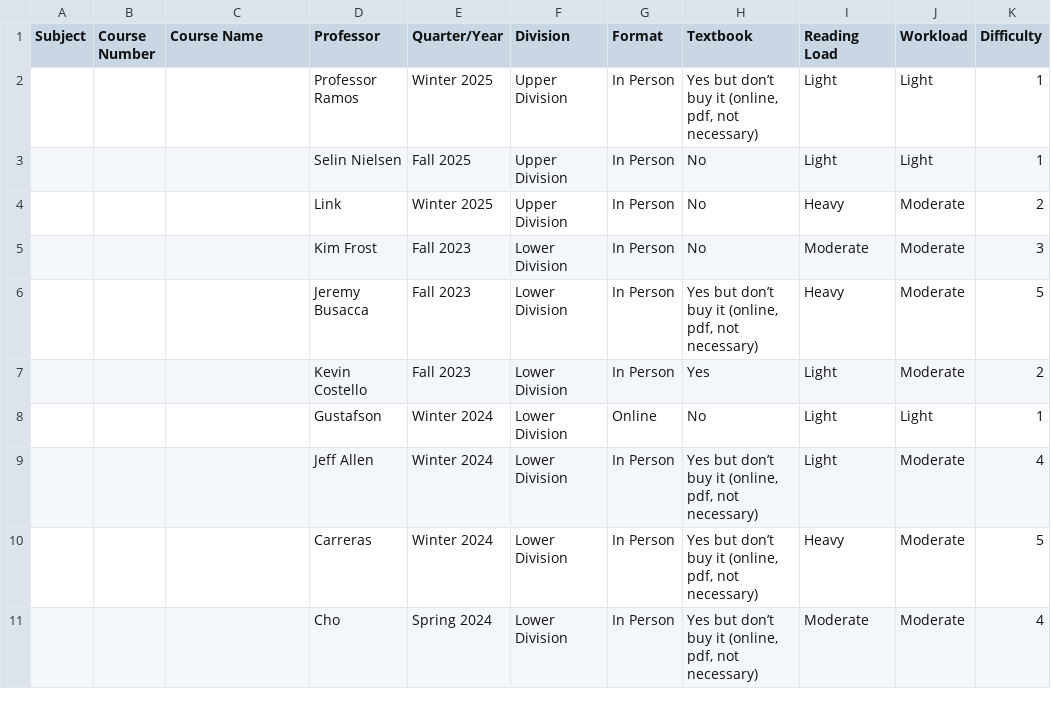
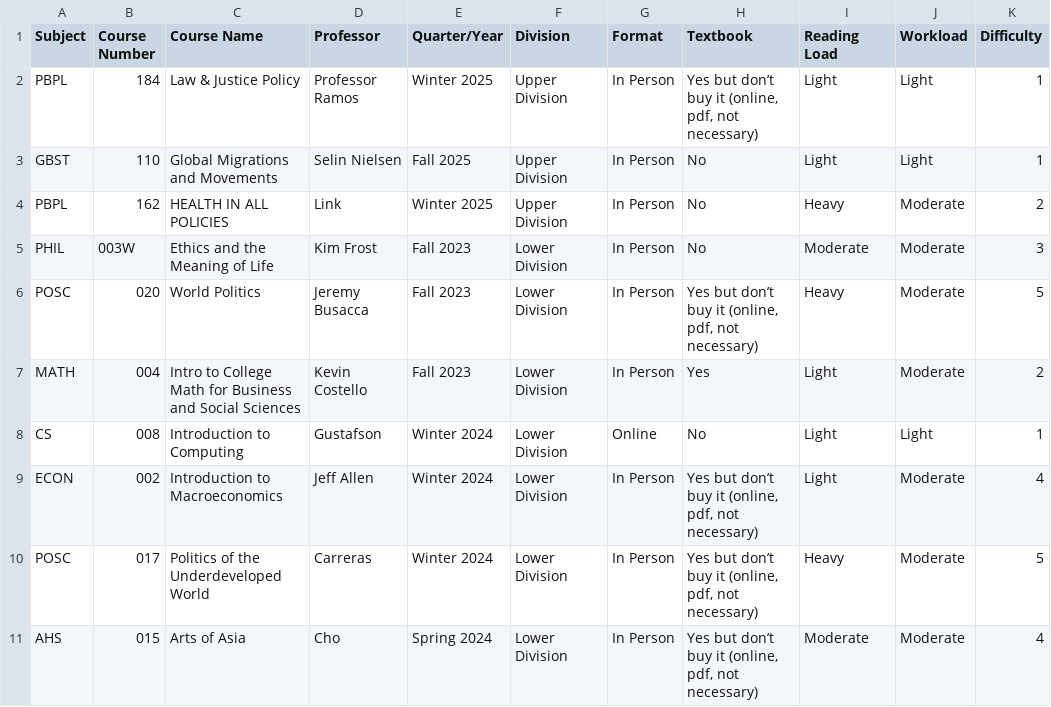
Before and after one commit to mbotr015-rgb/kapi-course-finder, a CSV file: courses.csv, drawn as a sheet; only a part is shown; the diff covers the shown part only; the diff names each change by its address in the sheet, - before the commit and + after, or states it on an @@ line.

Commit message:
Add files via upload

```diff
--- a/courses.csv
+++ b/courses.csv
-A2 (Subject): (empty)
+A2 (Subject): PBPL
-B2 (Course Number): (empty)
+B2 (Course Number): 184
-C2 (Course Name): (empty)
+C2 (Course Name): Law & Justice Policy
-A3 (Subject): (empty)
+A3 (Subject): GBST
-B3 (Course Number): (empty)
+B3 (Course Number): 110
-C3 (Course Name): (empty)
+C3 (Course Name): Global Migrations and Movements
-A4 (Subject): (empty)
+A4 (Subject): PBPL
-B4 (Course Number): (empty)
+B4 (Course Number): 162
-C4 (Course Name): (empty)
+C4 (Course Name): HEALTH IN ALL POLICIES
-A5 (Subject): (empty)
+A5 (Subject): PHIL
-B5 (Course Number): (empty)
+B5 (Course Number): 003W
-C5 (Course Name): (empty)
+C5 (Course Name): Ethics and the Meaning of Life
-A6 (Subject): (empty)
+A6 (Subject): POSC
-B6 (Course Number): (empty)
+B6 (Course Number): 020
-C6 (Course Name): (empty)
+C6 (Course Name): World Politics
-A7 (Subject): (empty)
+A7 (Subject): MATH
-B7 (Course Number): (empty)
+B7 (Course Number): 004
-C7 (Course Name): (empty)
+C7 (Course Name): Intro to College Math for Business and Social Sciences
-A8 (Subject): (empty)
+A8 (Subject): CS
-B8 (Course Number): (empty)
+B8 (Course Number): 008
-C8 (Course Name): (empty)
+C8 (Course Name): Introduction to Computing
-A9 (Subject): (empty)
+A9 (Subject): ECON
-B9 (Course Number): (empty)
+B9 (Course Number): 002
-C9 (Course Name): (empty)
+C9 (Course Name): Introduction to Macroeconomics
-A10 (Subject): (empty)
+A10 (Subject): POSC
-B10 (Course Number): (empty)
+B10 (Course Number): 017
-C10 (Course Name): (empty)
+C10 (Course Name): Politics of the Underdeveloped World
-A11 (Subject): (empty)
+A11 (Subject): AHS
-B11 (Course Number): (empty)
+B11 (Course Number): 015
-C11 (Course Name): (empty)
+C11 (Course Name): Arts of Asia
```
Also changed, not shown: 87 edited cells elsewhere in this file.
